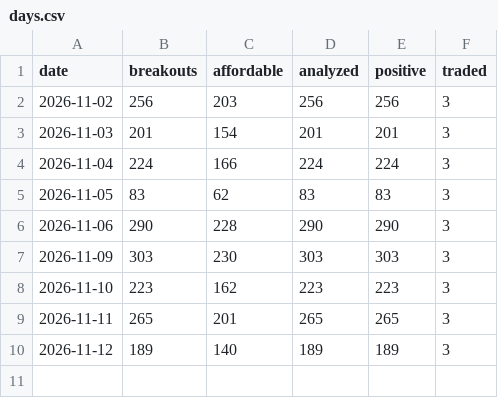
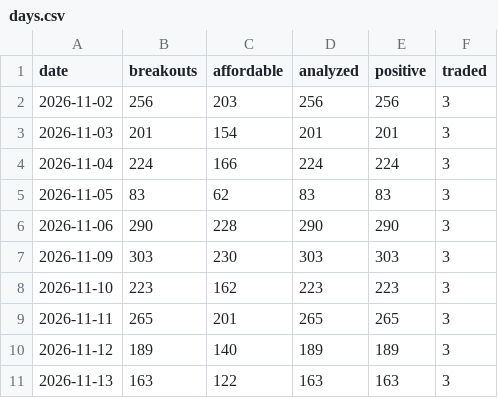
Before and after one commit to Steffeh1337/paper-trader, a CSV file: sim/days.csv, drawn as a sheet.

```diff
--- a/sim/days.csv
+++ b/sim/days.csv
@@ -10 +10,2 @@ date,breakouts,affordable,analyzed,positive,traded
 2026-11-12,189,140,189,189,3
+2026-11-13,163,122,163,163,3
```
Also changed, not shown: sim/equity.csv, sim/trades.csv, 11 other files.
